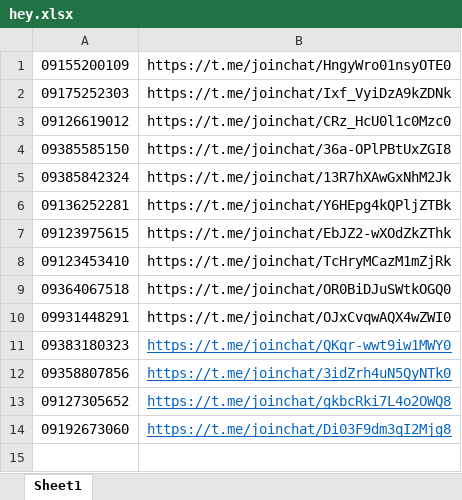
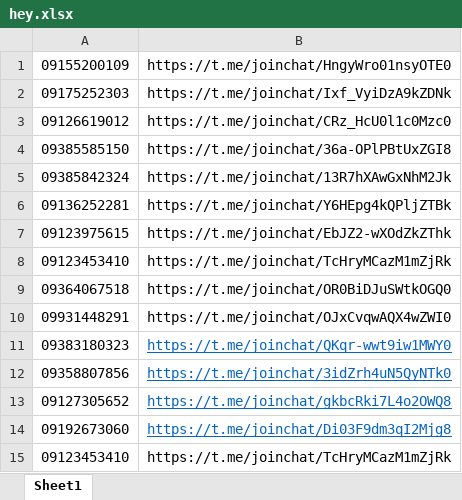
Before and after one commit to bitbodinvitelinkbot/botbod, an Excel workbook: database/hey.xlsx, sheet Sheet1, drawn as a sheet; values as stored, in another font and other column widths than the file's, no borders; the diff names each change by its address in the sheet, - before the commit and + after, or states it on an @@ line.

Commit message:
new commit

```diff
--- a/database/hey.xlsx (sheet Sheet1)
+++ b/database/hey.xlsx (sheet Sheet1)
+row 15: 09123453410 | https://t.me/joinchat/TcHryMCazM1mZjRk
```
